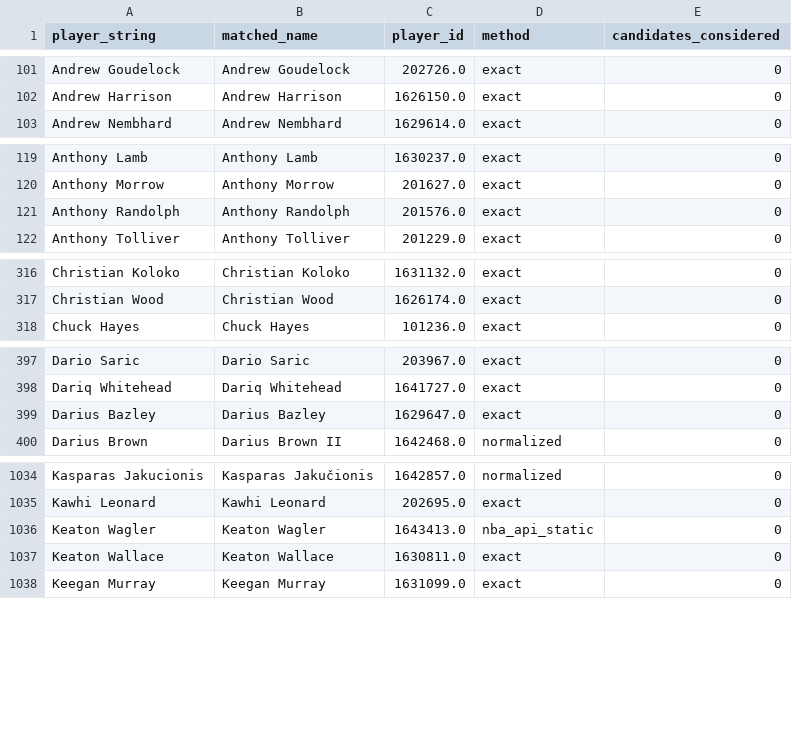
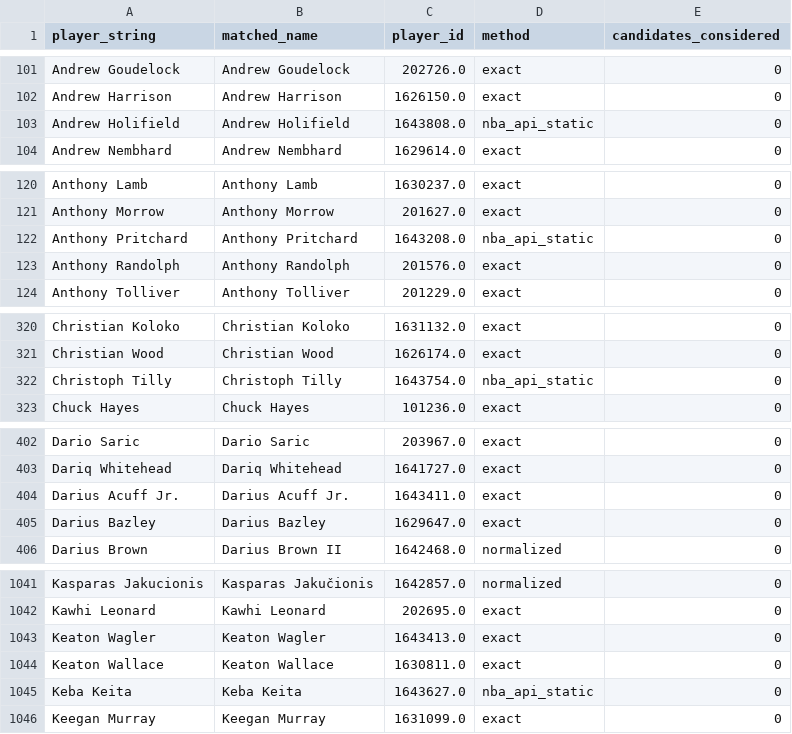
Before and after one commit to gabriel1200/contract_history, a CSV file: crosswalk_matched.csv, drawn as a sheet; only a part is shown, gaps mark what is left out; the diff covers the shown part only.

```diff
--- a/crosswalk_matched.csv
+++ b/crosswalk_matched.csv
@@ -102,2 +102,3 @@ Andrew Goudelock,Andrew Goudelock,202726.0,exact,0
 Andrew Harrison,Andrew Harrison,1626150.0,exact,0
+Andrew Holifield,Andrew Holifield,1643808.0,nba_api_static,0
 Andrew Nembhard,Andrew Nembhard,1629614.0,exact,0
@@ -120,2 +121,3 @@ Anthony Lamb,Anthony Lamb,1630237.0,exact,0
 Anthony Morrow,Anthony Morrow,201627.0,exact,0
+Anthony Pritchard,Anthony Pritchard,1643208.0,nba_api_static,0
 Anthony Randolph,Anthony Randolph,201576.0,exact,0
@@ -317,2 +321,3 @@ Christian Koloko,Christian Koloko,1631132.0,exact,0
 Christian Wood,Christian Wood,1626174.0,exact,0
+Christoph Tilly,Christoph Tilly,1643754.0,nba_api_static,0
 Chuck Hayes,Chuck Hayes,101236.0,exact,0
@@ -398,2 +403,3 @@ Dario Saric,Dario Saric,203967.0,exact,0
 Dariq Whitehead,Dariq Whitehead,1641727.0,exact,0
+Darius Acuff Jr.,Darius Acuff Jr.,1643411.0,exact,0
 Darius Bazley,Darius Bazley,1629647.0,exact,0
@@ -1035,4 +1042,5 @@ Kasparas Jakucionis,Kasparas Jakučionis,1642857.0,normalized,0
 Kawhi Leonard,Kawhi Leonard,202695.0,exact,0
-Keaton Wagler,Keaton Wagler,1643413.0,nba_api_static,0
+Keaton Wagler,Keaton Wagler,1643413.0,exact,0
 Keaton Wallace,Keaton Wallace,1630811.0,exact,0
+Keba Keita,Keba Keita,1643627.0,nba_api_static,0
 Keegan Murray,Keegan Murray,1631099.0,exact,0
```
Also changed, not shown: 11 added rows and 26 edited cells elsewhere in this file, crosswalk_unmatched.csv, psx_trades_v2_2014_present.csv, 6 other files.
